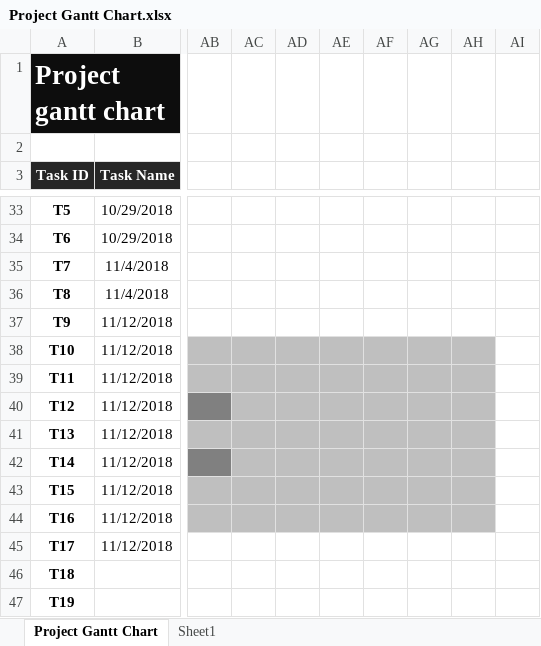
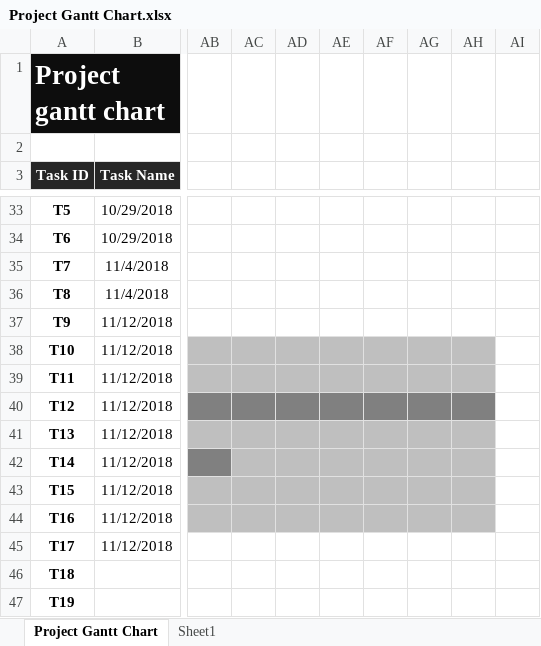
Before and after one commit to JakeOliverChapman/Enterprise-Systems-Project, an Excel workbook: docs/Project Gantt Chart.xlsx, sheet Project Gantt Chart, drawn as a sheet; only a part is shown, gaps mark what is left out; values as stored, in another font and other column widths than the file's, no borders; the diff names each change by its address in the sheet, - before the commit and + after, or states it on an @@ line.

Commit message:
Update GC
Driver task needs more functionality before 100% completion. Sprint 3 to continue.

Ensure that the database records are updated for driver functionality.

Booking_Table and Driver Table must share the same ID for DriverID.

```diff
--- a/docs/Project Gantt Chart.xlsx (sheet Project Gantt Chart)
+++ b/docs/Project Gantt Chart.xlsx (sheet Project Gantt Chart)
-AC40:AH40 fill: #BFBFBF
+AC40:AH40 fill: #808080
```
